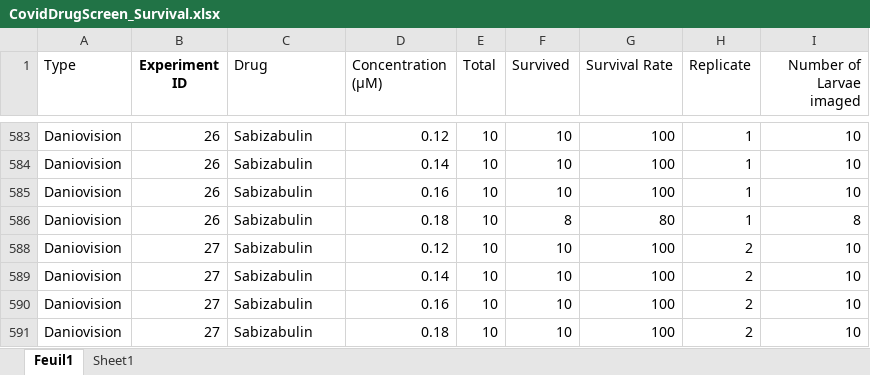
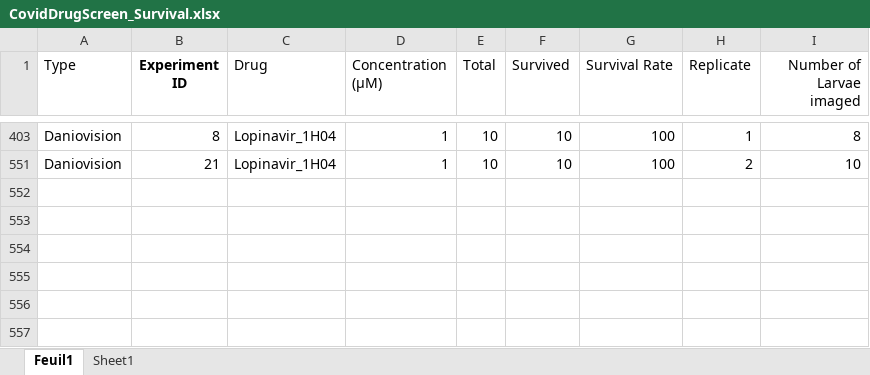
Before and after one commit to MercaderLabAnatomy/CoVasc_DataApp, an Excel workbook: Data/CovidDrugScreen_Survival.xlsx, sheet Feuil1, drawn as a sheet; only a part is shown, gaps mark what is left out; values as stored, in another font and other column widths than the file's, no borders; conditional formats not drawn; removed rows and columns are numbered as before the commit, all else as after; the diff covers the shown part only; the diff names each change by its address in the sheet, - before the commit and + after, or states it on an @@ line.

Commit message:
Update CovidDrugScreen_Survival.xlsx

```diff
--- a/Data/CovidDrugScreen_Survival.xlsx (sheet Feuil1)
+++ b/Data/CovidDrugScreen_Survival.xlsx (sheet Feuil1)
-B403 (Experiment ID): 26
+B403 (Experiment ID): 8
-C403 (Drug): Sabizabulin
+C403 (Drug): Lopinavir_1H04
-D403 (Concentration (µM)): 0.12
+D403 (Concentration (µM)): 1
-I403 (Number of Larvae imaged): 10
+I403 (Number of Larvae imaged): 8
@@ row 584 hidden: Daniovision | 26 | Sabizabulin | 0.14 | 10 | 10 | 100 | 1 | 10 @@
@@ row 585 hidden: Daniovision | 26 | Sabizabulin | 0.16 | 10 | 10 | 100 | 1 | 10 @@
@@ row 586 hidden: Daniovision | 26 | Sabizabulin | 0.18 | 10 | 8 | 80 | 1 | 8 @@
-B551 (Experiment ID): 27
+B551 (Experiment ID): 21
-C551 (Drug): Sabizabulin
+C551 (Drug): Lopinavir_1H04
-D551 (Concentration (µM)): 0.12
+D551 (Concentration (µM)): 1
@@ row 589 hidden: Daniovision | 27 | Sabizabulin | 0.14 | 10 | 10 | 100 | 2 | 10 @@
@@ row 590 hidden: Daniovision | 27 | Sabizabulin | 0.16 | 10 | 10 | 100 | 2 | 10 @@
@@ row 591 hidden: Daniovision | 27 | Sabizabulin | 0.18 | 10 | 10 | 100 | 2 | 10 @@
```
Also changed, not shown: 17 hidden or unhidden rows and 8 edited cells elsewhere in this sheet, formulas that keep their value, hidden cells.
